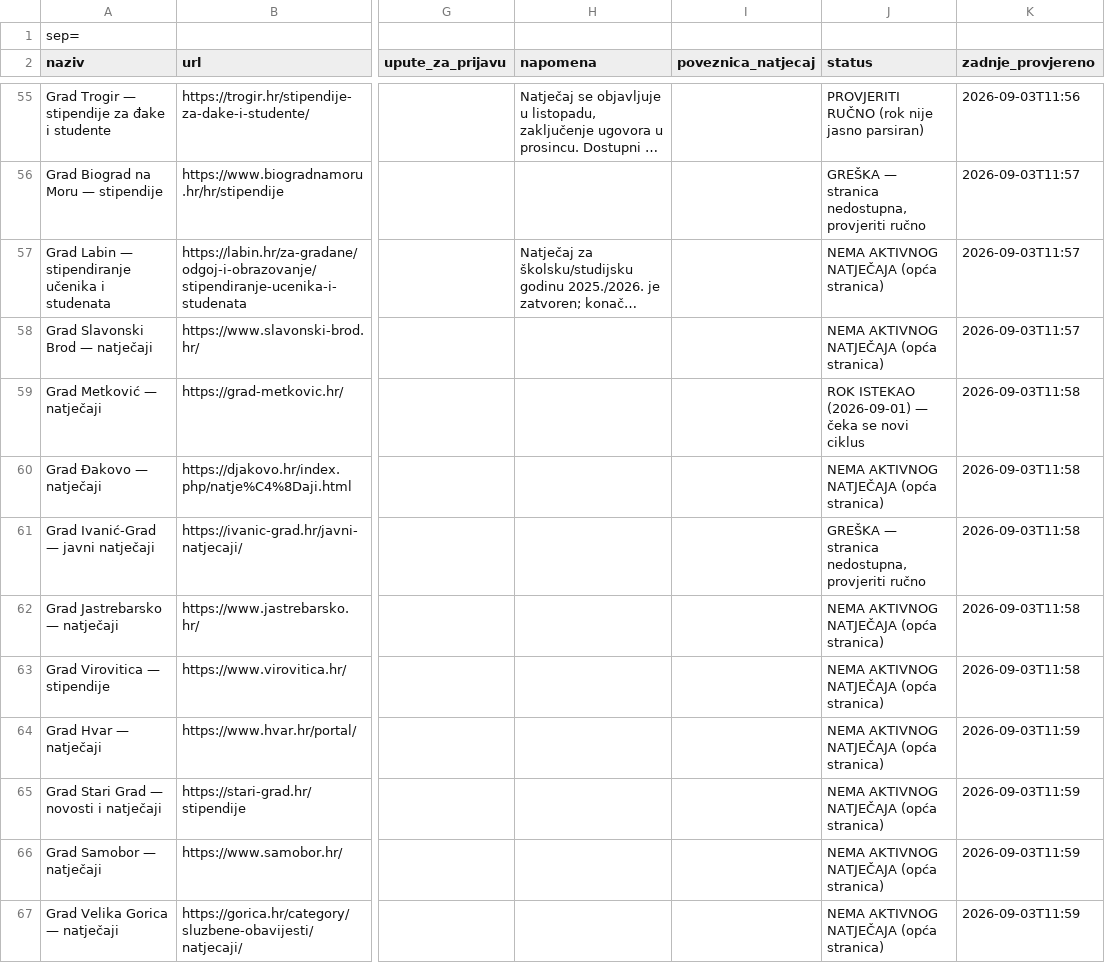
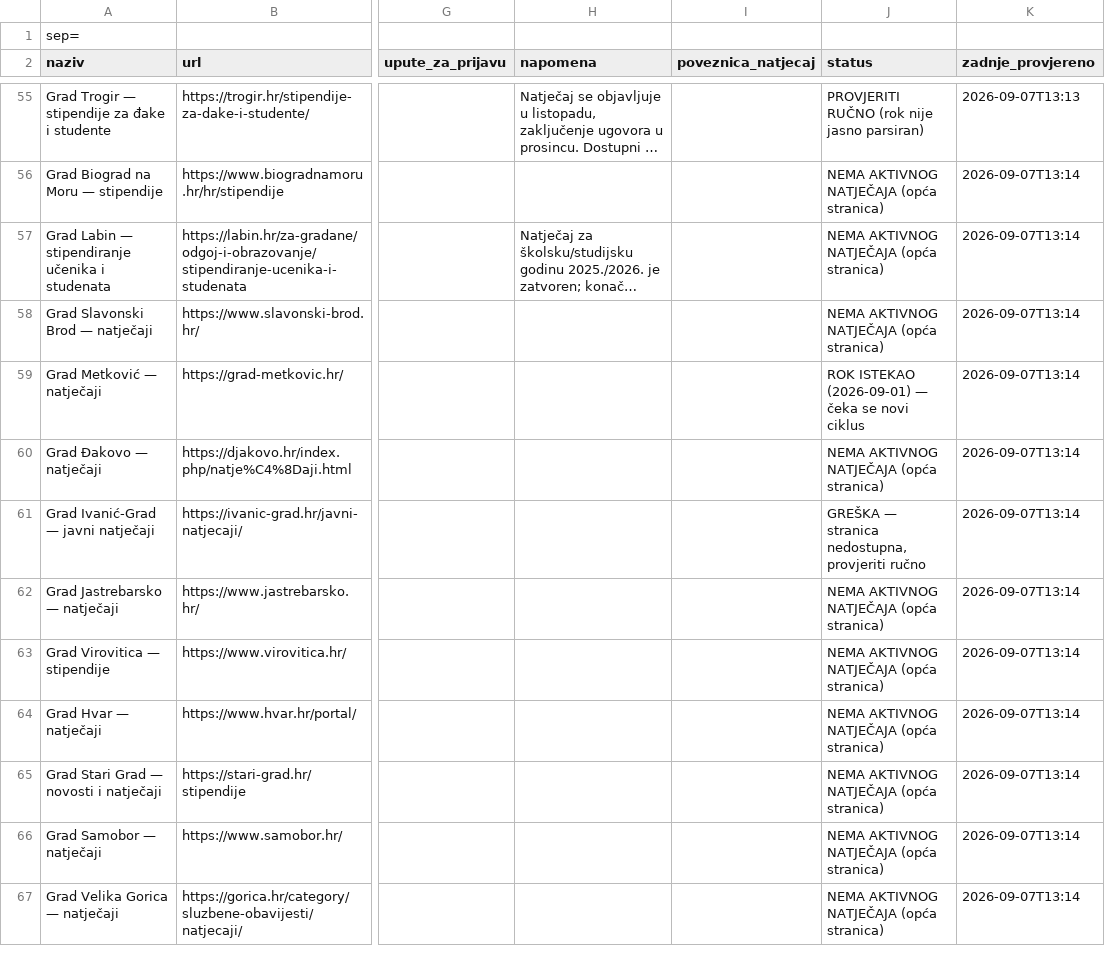
Before and after one commit to hunjeke/stipendije, a CSV file: output.csv, drawn as a sheet; only a part is shown, gaps mark what is left out; long unchanged cells end in …; the diff covers the shown part only; the diff names each change by its address in the sheet, - before the commit and + after, or states it on an @@ line.

```diff
--- a/output.csv
+++ b/output.csv
-K55 (zadnje_provjereno): 2026-09-03T11:56
+K55 (zadnje_provjereno): 2026-09-07T13:13
-J56 (status): GREŠKA — stranica nedostupna, provjeriti ručno
+J56 (status): NEMA AKTIVNOG NATJEČAJA (opća stranica)
-K56:K58 (zadnje_provjereno): 2026-09-03T11:57
+K56:K58 (zadnje_provjereno): 2026-09-07T13:14
-K59:K63 (zadnje_provjereno): 2026-09-03T11:58
+K59:K63 (zadnje_provjereno): 2026-09-07T13:14
-K64:K67 (zadnje_provjereno): 2026-09-03T11:59
+K64:K67 (zadnje_provjereno): 2026-09-07T13:14
```
Also changed, not shown: 120 edited cells elsewhere in this file, 29 other files.
